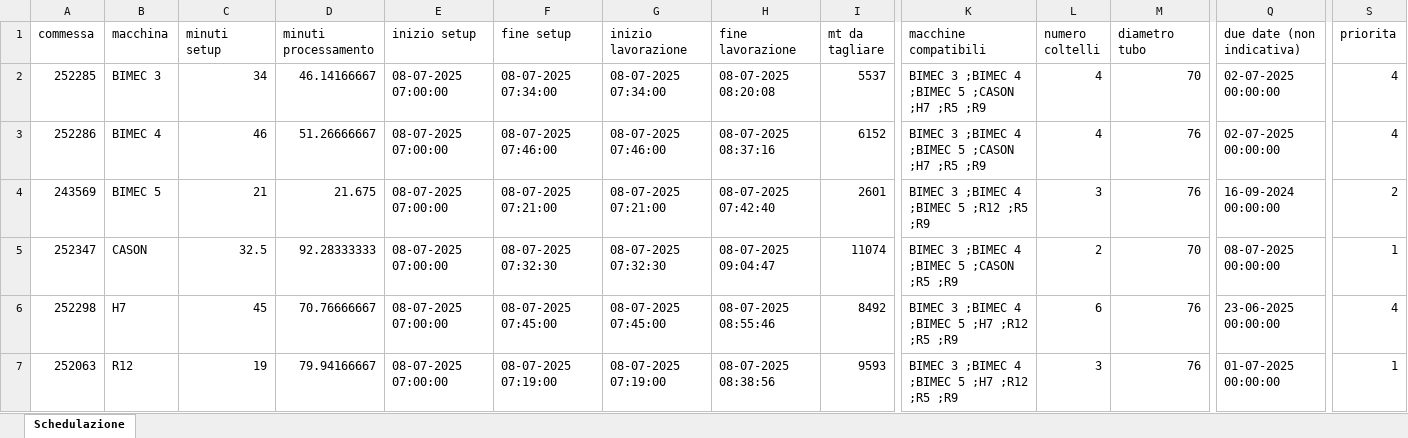
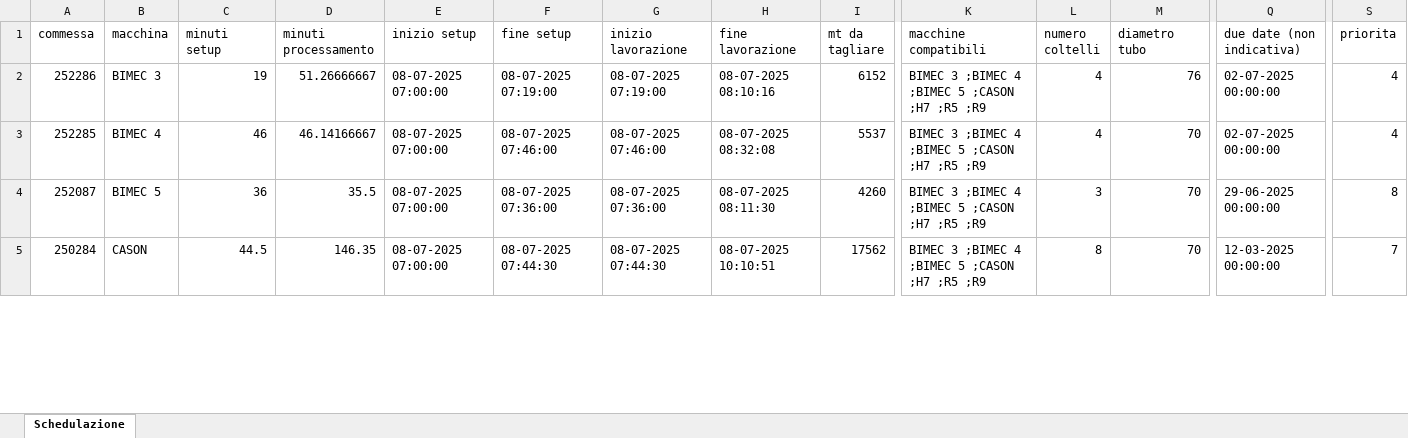
Before and after one commit to Baszonpedis/progettoIS, an Excel workbook: PS-VRP/Dati_output/best.xlsx, sheet Schedulazione, drawn as a sheet; only a part is shown, gaps mark what is left out; values as stored, in another font and other column widths than the file's, no borders; removed rows and columns are numbered as before the commit, all else as after; rows hold the shown columns only; the diff covers the shown part only; the diff names each change by its address in the sheet, - before the commit and + after, or states it on an @@ line.

```diff
--- a/PS-VRP/Dati_output/best.xlsx (sheet Schedulazione)
+++ b/PS-VRP/Dati_output/best.xlsx (sheet Schedulazione)
+row 2: 252286 | BIMEC 3 | 19 | 51.26666667 | 08-07-2025 07:00:00 | 08-07-2025 07:19:00 | 08-07-2025 07:19:00 | 08-07-2025 08:10:16 | 6152 | BIMEC 3 ;BIMEC 4 ;BIMEC 5 ;CASON ;H7 ;R5 ;R9 | 4 | 76 | 02-07-2025 00:00:00 | 4
-B3 (macchina): BIMEC 3
+B3 (macchina): BIMEC 4
-C3 (minuti setup): 34
+C3 (minuti setup): 46
-F3 (fine setup): 08-07-2025 07:34:00
+F3 (fine setup): 08-07-2025 07:46:00
-G3 (inizio lavorazione): 08-07-2025 07:34:00
+G3 (inizio lavorazione): 08-07-2025 07:46:00
-H3 (fine lavorazione): 08-07-2025 08:20:08
+H3 (fine lavorazione): 08-07-2025 08:32:08
-row 3: 252286 | BIMEC 4 | 46 | 51.26666667 | 08-07-2025 07:00:00 | 08-07-2025 07:46:00 | 08-07-2025 07:46:00 | 08-07-2025 08:37:16 | 6152 | BIMEC 3 ;BIMEC 4 ;BIMEC 5 ;CASON ;H7 ;R5 ;R9 | 4 | 76 | 02-07-2025 00:00:00 | 4
-A4 (commessa): 243569
+A4 (commessa): 252087
-C4 (minuti setup): 21
+C4 (minuti setup): 36
-D4 (minuti processamento): 21.675
+D4 (minuti processamento): 35.5
-F4 (fine setup): 08-07-2025 07:21:00
+F4 (fine setup): 08-07-2025 07:36:00
-G4 (inizio lavorazione): 08-07-2025 07:21:00
+G4 (inizio lavorazione): 08-07-2025 07:36:00
-H4 (fine lavorazione): 08-07-2025 07:42:40
+H4 (fine lavorazione): 08-07-2025 08:11:30
-I4 (mt da tagliare): 2601
+I4 (mt da tagliare): 4260
-K4 (macchine compatibili): BIMEC 3 ;BIMEC 4 ;BIMEC 5 ;R12 ;R5 ;R9
+K4 (macchine compatibili): BIMEC 3 ;BIMEC 4 ;BIMEC 5 ;CASON ;H7 ;R5 ;R9
-M4 (diametro tubo): 76
+M4 (diametro tubo): 70
-Q4 (due date (non indicativa)): 16-09-2024 00:00:00
+Q4 (due date (non indicativa)): 29-06-2025 00:00:00
-S4 (priorita): 2
+S4 (priorita): 8
-A5 (commessa): 252347
+A5 (commessa): 250284
-C5 (minuti setup): 32.5
+C5 (minuti setup): 44.5
-D5 (minuti processamento): 92.28333333
+D5 (minuti processamento): 146.35
-F5 (fine setup): 08-07-2025 07:32:30
+F5 (fine setup): 08-07-2025 07:44:30
-G5 (inizio lavorazione): 08-07-2025 07:32:30
+G5 (inizio lavorazione): 08-07-2025 07:44:30
-H5 (fine lavorazione): 08-07-2025 09:04:47
+H5 (fine lavorazione): 08-07-2025 10:10:51
-I5 (mt da tagliare): 11074
+I5 (mt da tagliare): 17562
-K5 (macchine compatibili): BIMEC 3 ;BIMEC 4 ;BIMEC 5 ;CASON ;R5 ;R9
+K5 (macchine compatibili): BIMEC 3 ;BIMEC 4 ;BIMEC 5 ;CASON ;H7 ;R5 ;R9
-L5 (numero coltelli): 2
+L5 (numero coltelli): 8
-Q5 (due date (non indicativa)): 08-07-2025 00:00:00
+Q5 (due date (non indicativa)): 12-03-2025 00:00:00
-S5 (priorita): 1
+S5 (priorita): 7
-row 6: 252298 | H7 | 45 | 70.76666667 | 08-07-2025 07:00:00 | 08-07-2025 07:45:00 | 08-07-2025 07:45:00 | 08-07-2025 08:55:46 | 8492 | BIMEC 3 ;BIMEC 4 ;BIMEC 5 ;H7 ;R12 ;R5 ;R9 | 6 | 76 | 23-06-2025 00:00:00 | 4
-row 7: 252063 | R12 | 19 | 79.94166667 | 08-07-2025 07:00:00 | 08-07-2025 07:19:00 | 08-07-2025 07:19:00 | 08-07-2025 08:38:56 | 9593 | BIMEC 3 ;BIMEC 4 ;BIMEC 5 ;H7 ;R12 ;R5 ;R9 | 3 | 76 | 01-07-2025 00:00:00 | 1
```
Also changed, not shown: 34 added rows, 32 removed rows and 269 edited cells elsewhere in this sheet, PS-VRP/Dati_output/best_ridotto.xlsx, PS-VRP/Dati_output/commesse_escluse.xlsx, 36 other files.
